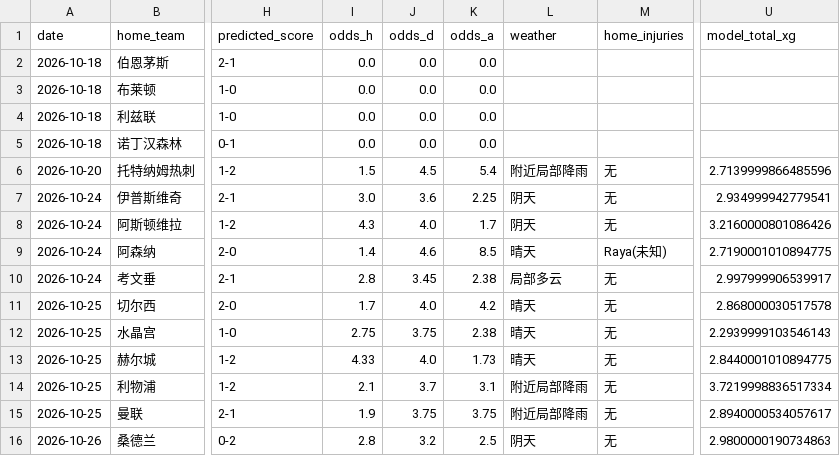
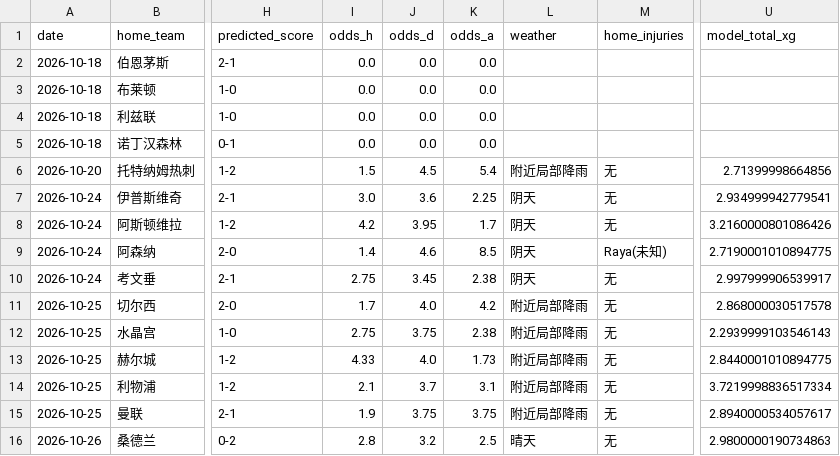
Before and after one commit to kejiqun/epl-prediction, a CSV file: predictions_log.csv, drawn as a sheet; only a part is shown, gaps mark what is left out; the diff names each change by its address in the sheet, - before the commit and + after, or states it on an @@ line.

```diff
--- a/predictions_log.csv
+++ b/predictions_log.csv
-U6 (model_total_xg): 2.7139999866485596
+U6 (model_total_xg): 2.71399998664856
-I8 (odds_h): 4.3
+I8 (odds_h): 4.2
-J8 (odds_d): 4.0
+J8 (odds_d): 3.95
-L9 (weather): 晴天
+L9 (weather): 阴天
-I10 (odds_h): 2.8
+I10 (odds_h): 2.75
-L10 (weather): 局部多云
+L10 (weather): 阴天
-L11:L13 (weather): 晴天
+L11:L13 (weather): 附近局部降雨
-L16 (weather): 阴天
+L16 (weather): 晴天
```
Also changed, not shown: odds_history.csv, 2 other files.
